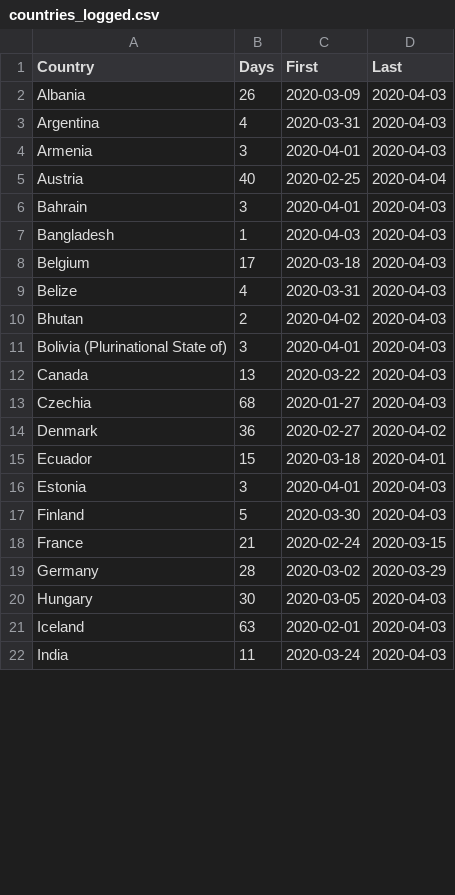
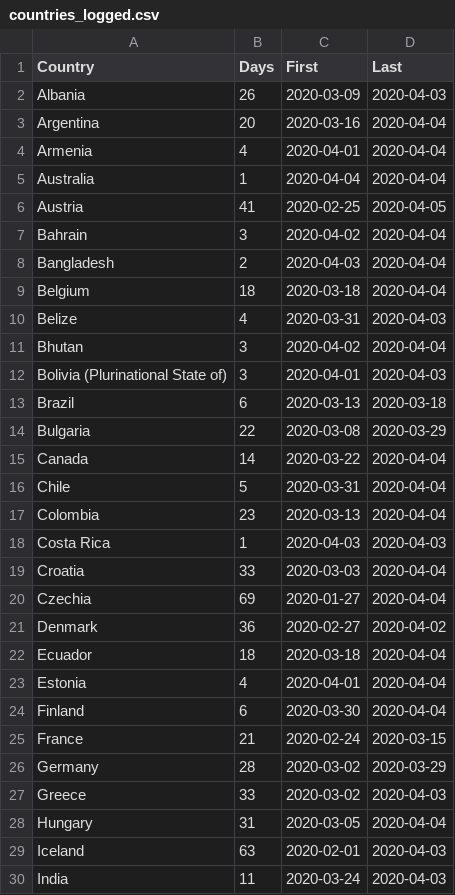
Before and after one commit to JosefMontag/covid19_tests, a CSV file: countries_logged.csv, drawn as a sheet; only a part is shown; the diff covers the shown part only.

Commit message:
Add files via upload

```diff
--- a/countries_logged.csv
+++ b/countries_logged.csv
@@ -2,20 +2,28 @@
 "Albania",26,2020-03-09,2020-04-03
-"Argentina",4,2020-03-31,2020-04-03
-"Armenia",3,2020-04-01,2020-04-03
-"Austria",40,2020-02-25,2020-04-04
-"Bahrain",3,2020-04-01,2020-04-03
-"Bangladesh",1,2020-04-03,2020-04-03
-"Belgium",17,2020-03-18,2020-04-03
+"Argentina",20,2020-03-16,2020-04-04
+"Armenia",4,2020-04-01,2020-04-04
+"Australia",1,2020-04-04,2020-04-04
+"Austria",41,2020-02-25,2020-04-05
+"Bahrain",3,2020-04-02,2020-04-04
+"Bangladesh",2,2020-04-03,2020-04-04
+"Belgium",18,2020-03-18,2020-04-04
 "Belize",4,2020-03-31,2020-04-03
-"Bhutan",2,2020-04-02,2020-04-03
+"Bhutan",3,2020-04-02,2020-04-04
 "Bolivia (Plurinational State of)",3,2020-04-01,2020-04-03
-"Canada",13,2020-03-22,2020-04-03
-"Czechia",68,2020-01-27,2020-04-03
+"Brazil",6,2020-03-13,2020-03-18
+"Bulgaria",22,2020-03-08,2020-03-29
+"Canada",14,2020-03-22,2020-04-04
+"Chile",5,2020-03-31,2020-04-04
+"Colombia",23,2020-03-13,2020-04-04
+"Costa Rica",1,2020-04-03,2020-04-03
+"Croatia",33,2020-03-03,2020-04-04
+"Czechia",69,2020-01-27,2020-04-04
 "Denmark",36,2020-02-27,2020-04-02
-"Ecuador",15,2020-03-18,2020-04-01
-"Estonia",3,2020-04-01,2020-04-03
-"Finland",5,2020-03-30,2020-04-03
+"Ecuador",18,2020-03-18,2020-04-04
+"Estonia",4,2020-04-01,2020-04-04
+"Finland",6,2020-03-30,2020-04-04
 "France",21,2020-02-24,2020-03-15
 "Germany",28,2020-03-02,2020-03-29
-"Hungary",30,2020-03-05,2020-04-03
+"Greece",33,2020-03-02,2020-04-03
+"Hungary",31,2020-03-05,2020-04-04
 "Iceland",63,2020-02-01,2020-04-03
```
Also changed, not shown: 5 added rows and 38 edited cells elsewhere in this file.
